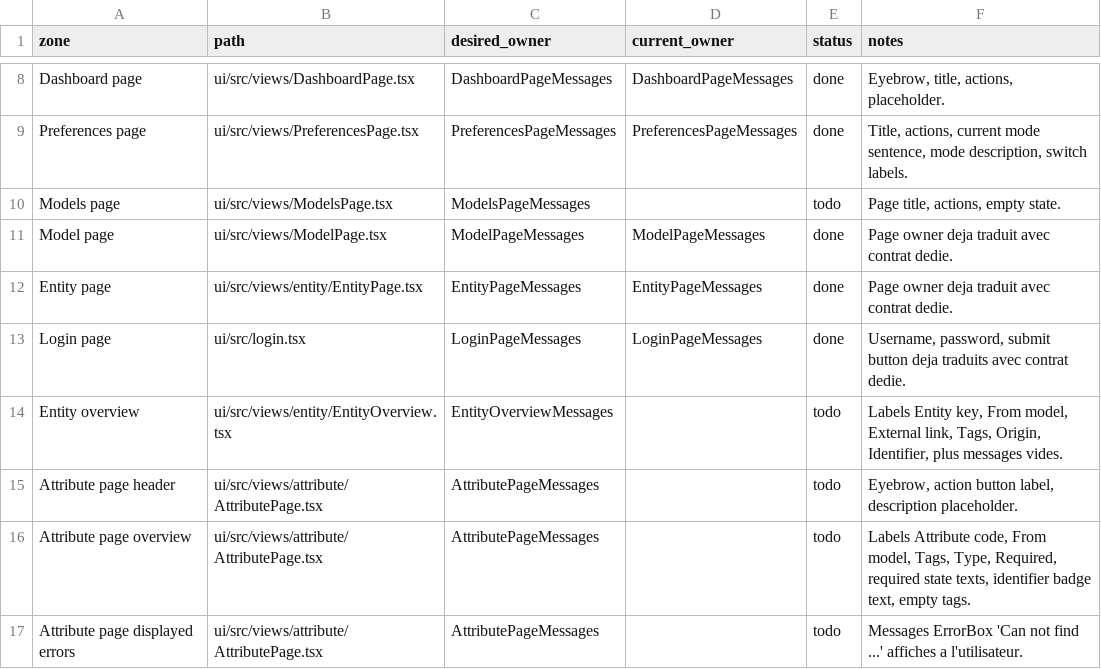
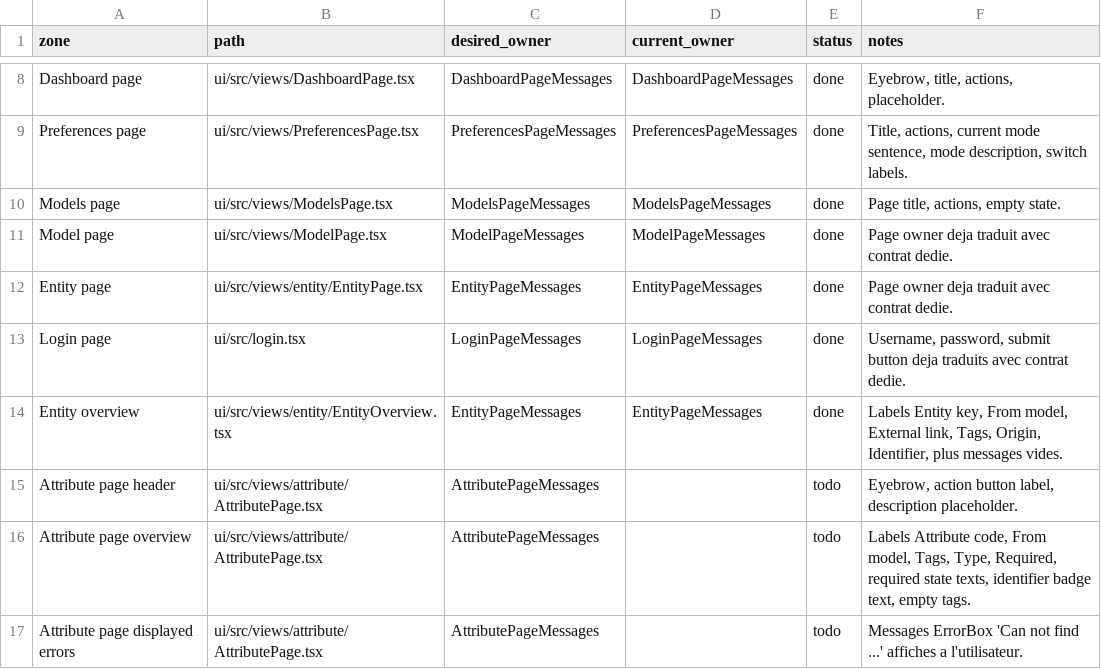
Before and after one commit to medatarun/medatarun, a CSV file: ui/current-translations-progress.csv, drawn as a sheet; only a part is shown, gaps mark what is left out.

Commit message:
[ui] Add i18n support for EntityOverview and ModelsPage components

```diff
--- a/ui/current-translations-progress.csv
+++ b/ui/current-translations-progress.csv
@@ -9,3 +9,3 @@ Dashboard page,ui/src/views/DashboardPage.tsx,DashboardPageMessages,DashboardPag
 Preferences page,ui/src/views/PreferencesPage.tsx,PreferencesPageMessages,PreferencesPageMessages,done,"Title, actions, current mode sentence, mode description, switch labels."
-Models page,ui/src/views/ModelsPage.tsx,ModelsPageMessages,,todo,"Page title, actions, empty state."
+Models page,ui/src/views/ModelsPage.tsx,ModelsPageMessages,ModelsPageMessages,done,"Page title, actions, empty state."
 Model page,ui/src/views/ModelPage.tsx,ModelPageMessages,ModelPageMessages,done,"Page owner deja traduit avec contrat dedie."
@@ -13,3 +13,3 @@ Entity page,ui/src/views/entity/EntityPage.tsx,EntityPageMessages,EntityPageMess
 Login page,ui/src/login.tsx,LoginPageMessages,LoginPageMessages,done,"Username, password, submit button deja traduits avec contrat dedie."
-Entity overview,ui/src/views/entity/EntityOverview.tsx,EntityOverviewMessages,,todo,"Labels Entity key, From model, External link, Tags, Origin, Identifier, plus messages vides."
+Entity overview,ui/src/views/entity/EntityOverview.tsx,EntityPageMessages,EntityPageMessages,done,"Labels Entity key, From model, External link, Tags, Origin, Identifier, plus messages vides."
 Attribute page header,ui/src/views/attribute/AttributePage.tsx,AttributePageMessages,,todo,"Eyebrow, action button label, description placeholder."
```
Also changed, not shown: 11 other files.
